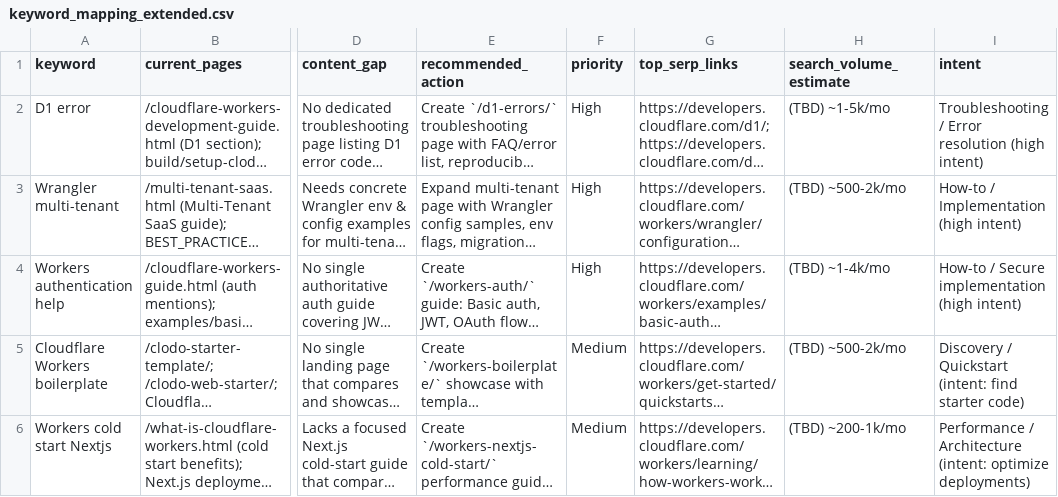
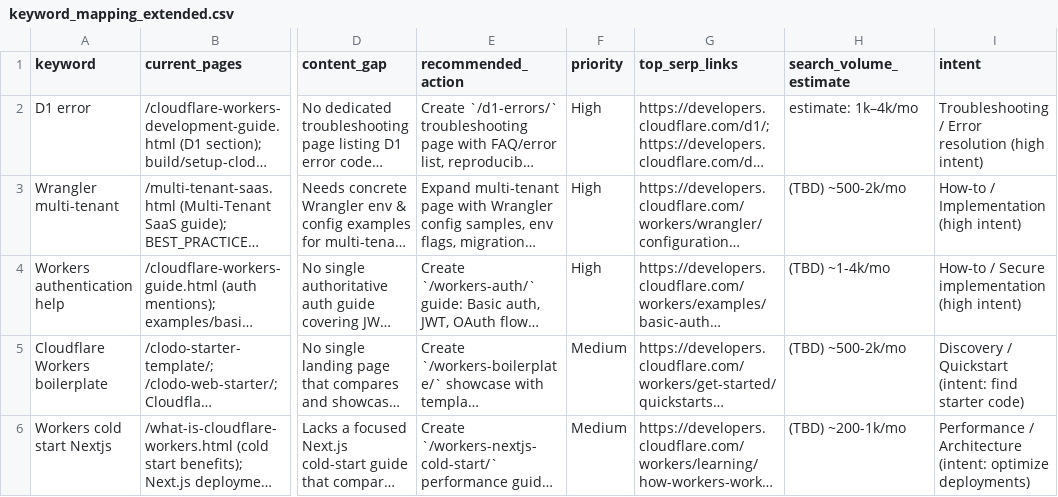
Before and after one commit to tamylaa/clodo-dev-site, a CSV file: docs/SEO_AUDIT/keyword_mapping_extended.csv, drawn as a sheet; only a part is shown, gaps mark what is left out; long unchanged cells end in …; the diff names each change by its address in the sheet, - before the commit and + after, or states it on an @@ line.

Commit message:
seo(aeo): CWV quick wins - add lazy-loading fallback and update keyword mapping

```diff
--- a/docs/SEO_AUDIT/keyword_mapping_extended.csv
+++ b/docs/SEO_AUDIT/keyword_mapping_extended.csv
-H2 (search_volume_estimate): (TBD) ~1-5k/mo
+H2 (search_volume_estimate): estimate: 1k–4k/mo
```
Also changed, not shown: 1 other file.
